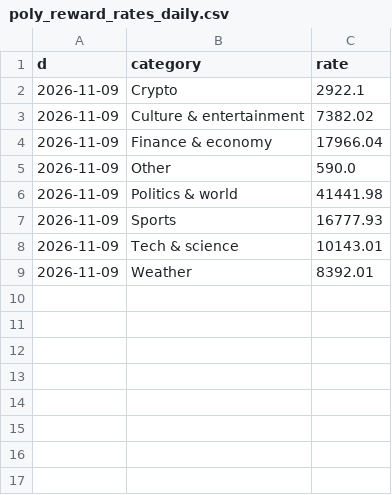
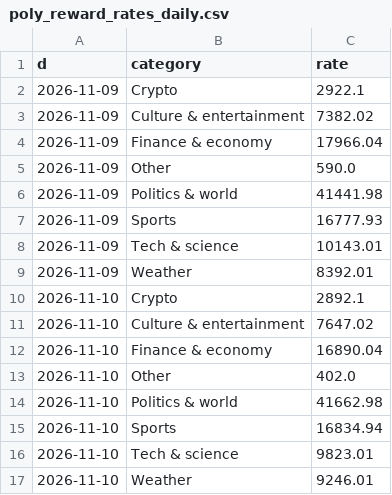
Before and after one commit to coreyjoshuamiller/prediction-market-public-metrics, a CSV file: data/poly_reward_rates_daily.csv, drawn as a sheet.

```diff
--- a/data/poly_reward_rates_daily.csv
+++ b/data/poly_reward_rates_daily.csv
@@ -9 +9,9 @@ d,category,rate
 2026-11-09,Weather,8392.01
+2026-11-10,Crypto,2892.1
+2026-11-10,Culture & entertainment,7647.02
+2026-11-10,Finance & economy,16890.04
+2026-11-10,Other,402.0
+2026-11-10,Politics & world,41662.98
+2026-11-10,Sports,16834.94
+2026-11-10,Tech & science,9823.01
+2026-11-10,Weather,9246.01
```
Also changed, not shown: data/pmus_daily.csv, data/poly_rewards_daily.csv, 17 other files.
